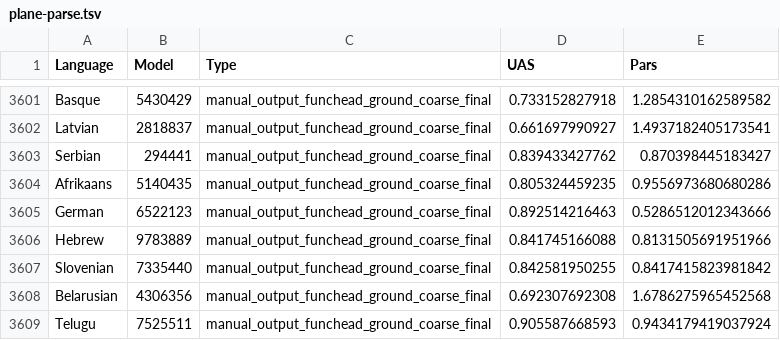
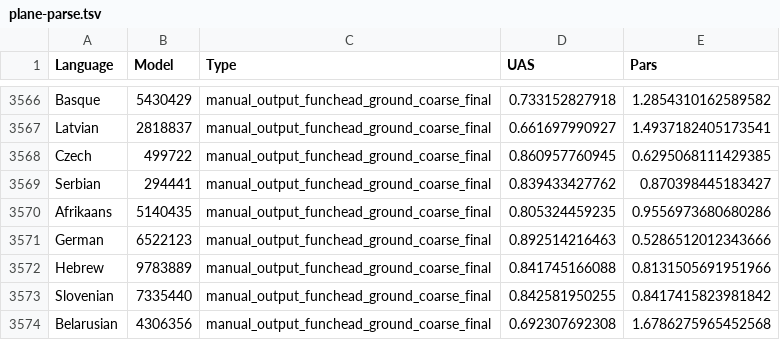
Before and after one commit to m-hahn/grammar-optim, a TSV file: grammars/plane/plane-parse.tsv, drawn as a sheet; only a part is shown, gaps mark what is left out; the shorter side is filled out with more unchanged rows; the diff covers the shown part only; the diff names each change by its address in the sheet, - before the commit and + after, or states it on an @@ line.

Commit message:
missing czech data

```diff
--- a/grammars/plane/plane-parse.tsv
+++ b/grammars/plane/plane-parse.tsv
+row 3568: Czech | 499722 | manual_output_funchead_ground_coarse_final | 0.860957760945 | 0.6295068111429385
```
Also changed, not shown: 35 removed rows elsewhere in this file, 1 other file.
